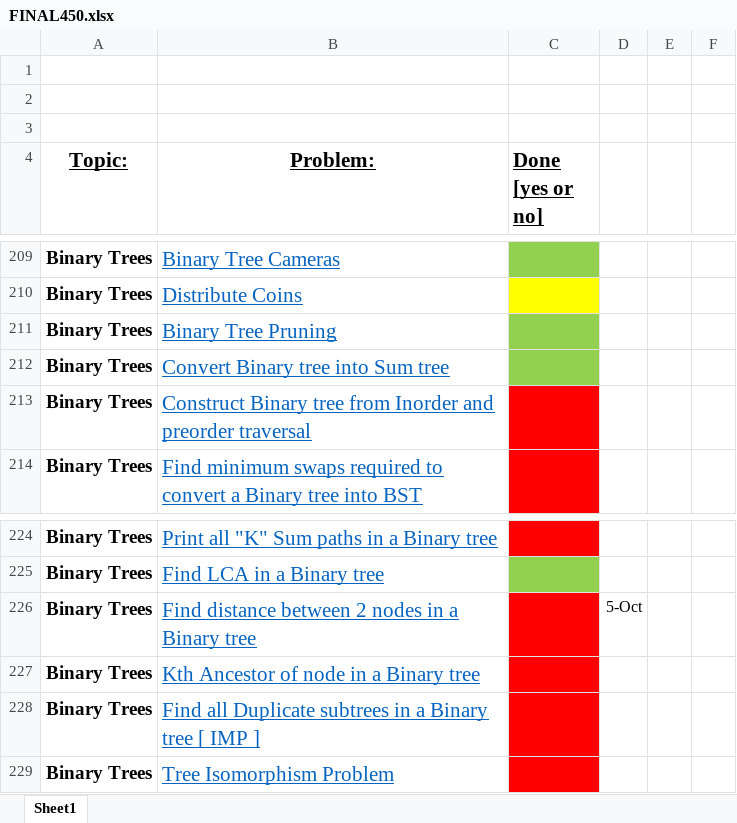
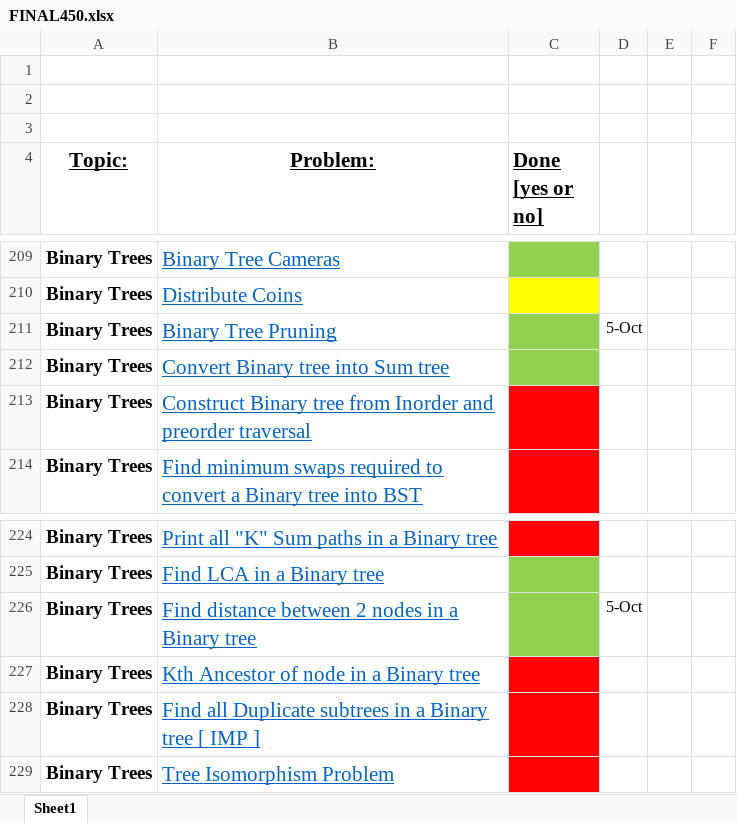
Before and after one commit to KisloTAooAnkit/Python-Programs, an Excel workbook: FINAL450.xlsx, sheet Sheet1, drawn as a sheet; only a part is shown, gaps mark what is left out; values as stored, in another font and other column widths than the file's, no borders; the diff names each change by its address in the sheet, - before the commit and + after, or states it on an @@ line.

```diff
--- a/FINAL450.xlsx (sheet Sheet1)
+++ b/FINAL450.xlsx (sheet Sheet1)
-D211: (empty)
+D211: 5-Oct
-C226 fill: #FF0000
+C226 fill: #92D050
```
Also changed, not shown: 2 other files.
